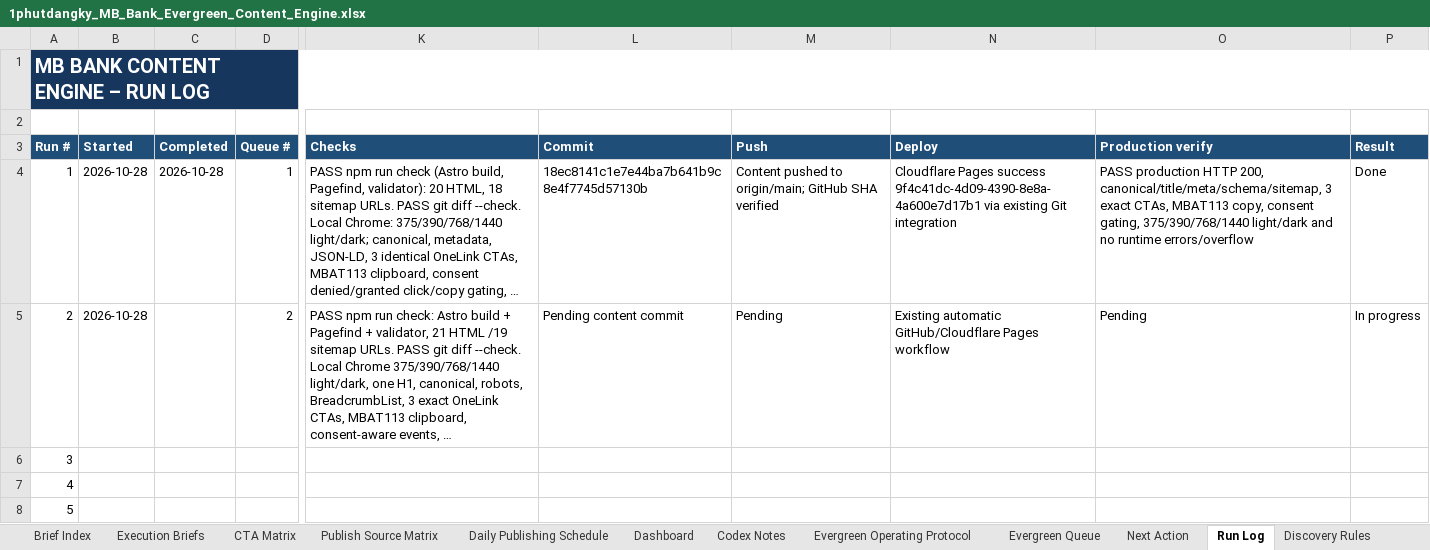
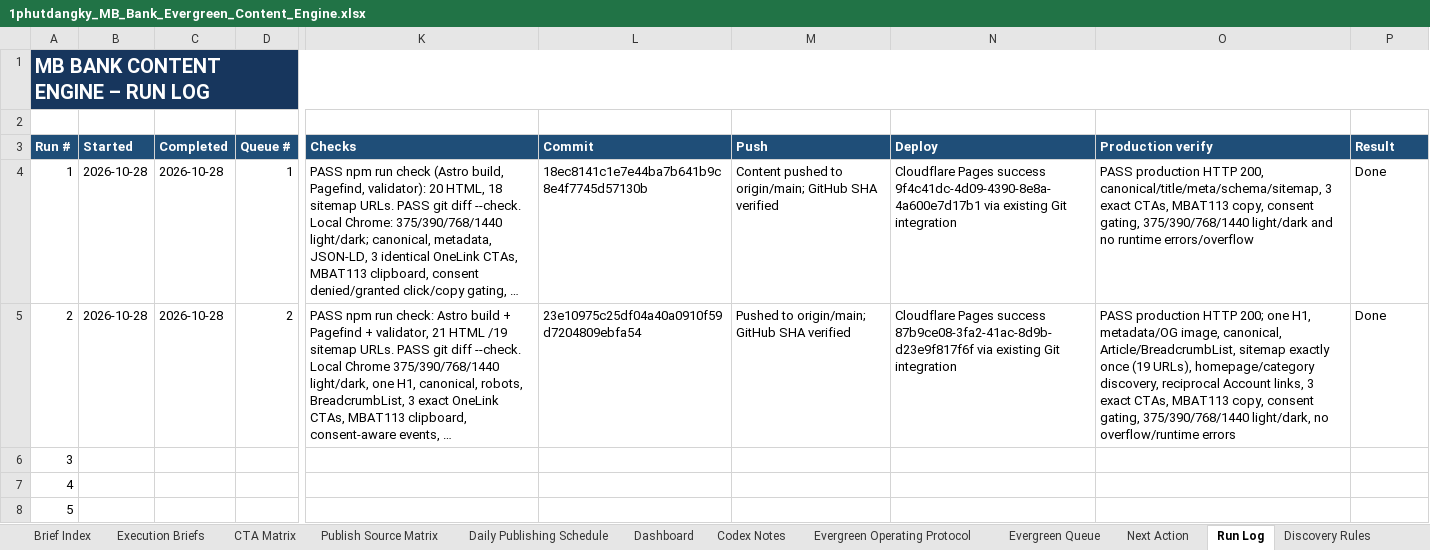
Before and after one commit to vothanhphatsocial/1phutdangky, an Excel workbook: docs/content/1phutdangky_MB_Bank_Evergreen_Content_Engine.xlsx, sheet Run Log, drawn as a sheet; only a part is shown, gaps mark what is left out; long unchanged cells end in …; values as stored, in another font and other column widths than the file's, no borders; conditional formats and table styles not drawn; the diff names each change by its address in the sheet, - before the commit and + after, or states it on an @@ line.

Commit message:
chore(content): record MB Bank referral production verification

```diff
--- a/docs/content/1phutdangky_MB_Bank_Evergreen_Content_Engine.xlsx (sheet Run Log)
+++ b/docs/content/1phutdangky_MB_Bank_Evergreen_Content_Engine.xlsx (sheet Run Log)
-C5 (Completed): (empty)
+C5 (Completed): 2026-10-28
-L5 (Commit): Pending content commit
+L5 (Commit): 23e10975c25df04a40a0910f59d7204809ebfa54
-M5 (Push): Pending
+M5 (Push): Pushed to origin/main; GitHub SHA verified
-N5 (Deploy): Existing automatic GitHub/Cloudflare Pages workflow
+N5 (Deploy): Cloudflare Pages success 87b9ce08-3fa2-41ac-8d9b-d23e9f817f6f via existing Git integration
-O5 (Production verify): Pending
+O5 (Production verify): PASS production HTTP 200; one H1, metadata/OG image, canonical, Article/BreadcrumbList, sitemap exactly once (19 URLs), homepage/category discovery, reciprocal Account links, 3 exact CTAs, MBAT113 copy, consent gating, 375/390/768/1440 light/dark, no overflow/runtime errors
-P5 (Result): In progress
+P5 (Result): Done
```
Also changed, not shown: sheet Evergreen Queue.
